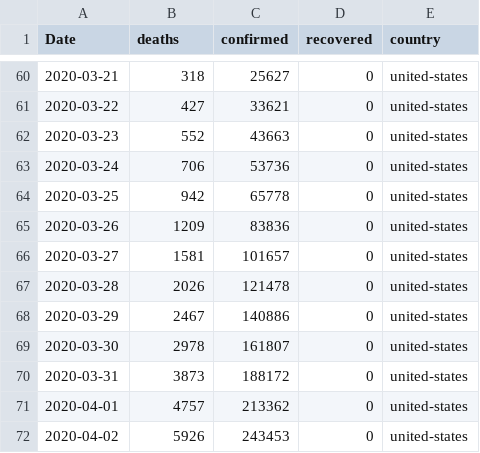
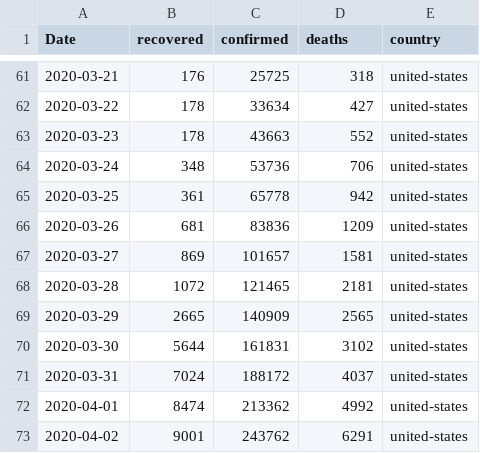
Before and after one commit to jshallow90/CoronaVirus, a CSV file: Outputs/united-states.csv, drawn as a sheet; only a part is shown, gaps mark what is left out; the diff covers the shown part only.

```diff
--- a/Outputs/united-states.csv
+++ b/Outputs/united-states.csv
@@ -1 +1 @@
-Date,deaths,confirmed,recovered,country
+Date,recovered,confirmed,deaths,country
@@ -60,13 +61,13 @@ Date,deaths,confirmed,recovered,country
-2020-03-21,318,25627,0,united-states
-2020-03-22,427,33621,0,united-states
-2020-03-23,552,43663,0,united-states
-2020-03-24,706,53736,0,united-states
-2020-03-25,942,65778,0,united-states
-2020-03-26,1209,83836,0,united-states
-2020-03-27,1581,101657,0,united-states
-2020-03-28,2026,121478,0,united-states
-2020-03-29,2467,140886,0,united-states
-2020-03-30,2978,161807,0,united-states
-2020-03-31,3873,188172,0,united-states
-2020-04-01,4757,213362,0,united-states
-2020-04-02,5926,243453,0,united-states
+2020-03-21,176,25725,318,united-states
+2020-03-22,178,33634,427,united-states
+2020-03-23,178,43663,552,united-states
+2020-03-24,348,53736,706,united-states
+2020-03-25,361,65778,942,united-states
+2020-03-26,681,83836,1209,united-states
+2020-03-27,869,101657,1581,united-states
+2020-03-28,1072,121465,2181,united-states
+2020-03-29,2665,140909,2565,united-states
+2020-03-30,5644,161831,3102,united-states
+2020-03-31,7024,188172,4037,united-states
+2020-04-01,8474,213362,4992,united-states
+2020-04-02,9001,243762,6291,united-states
```
Also changed, not shown: 5 added rows and 78 edited cells elsewhere in this file, 15 other files.
